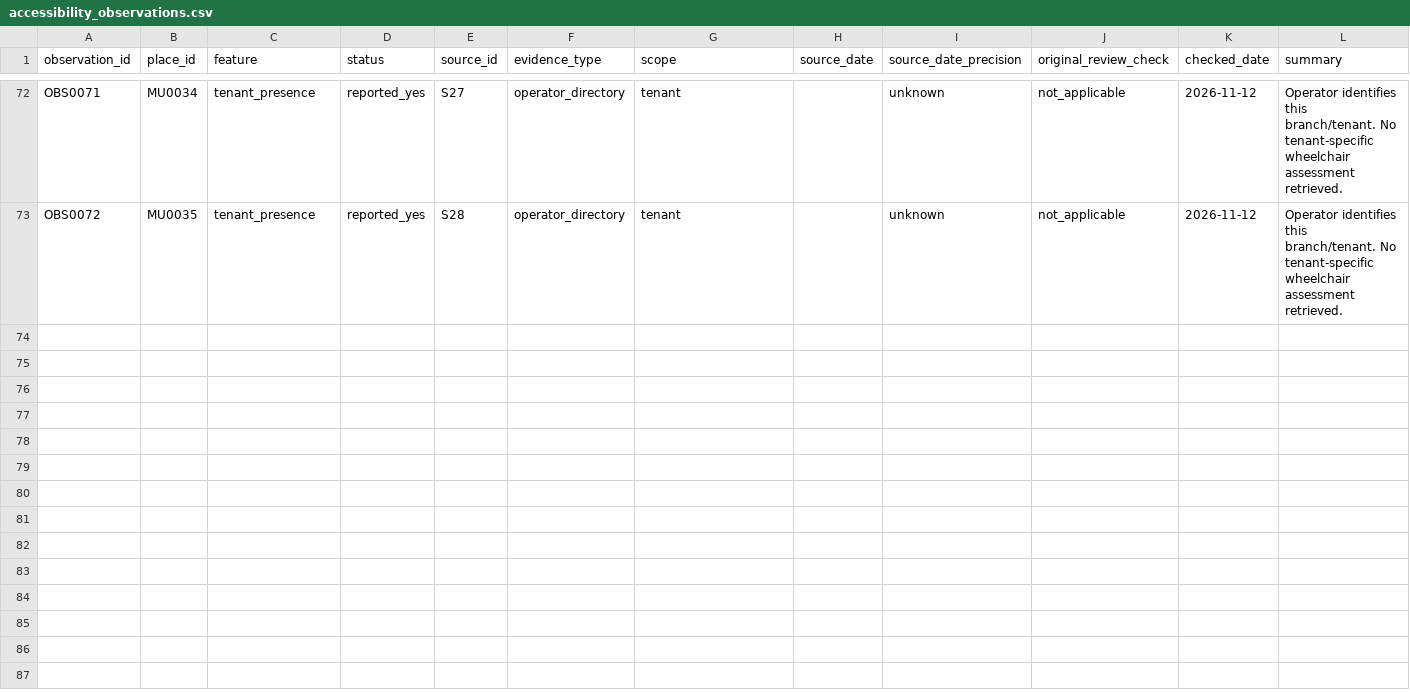
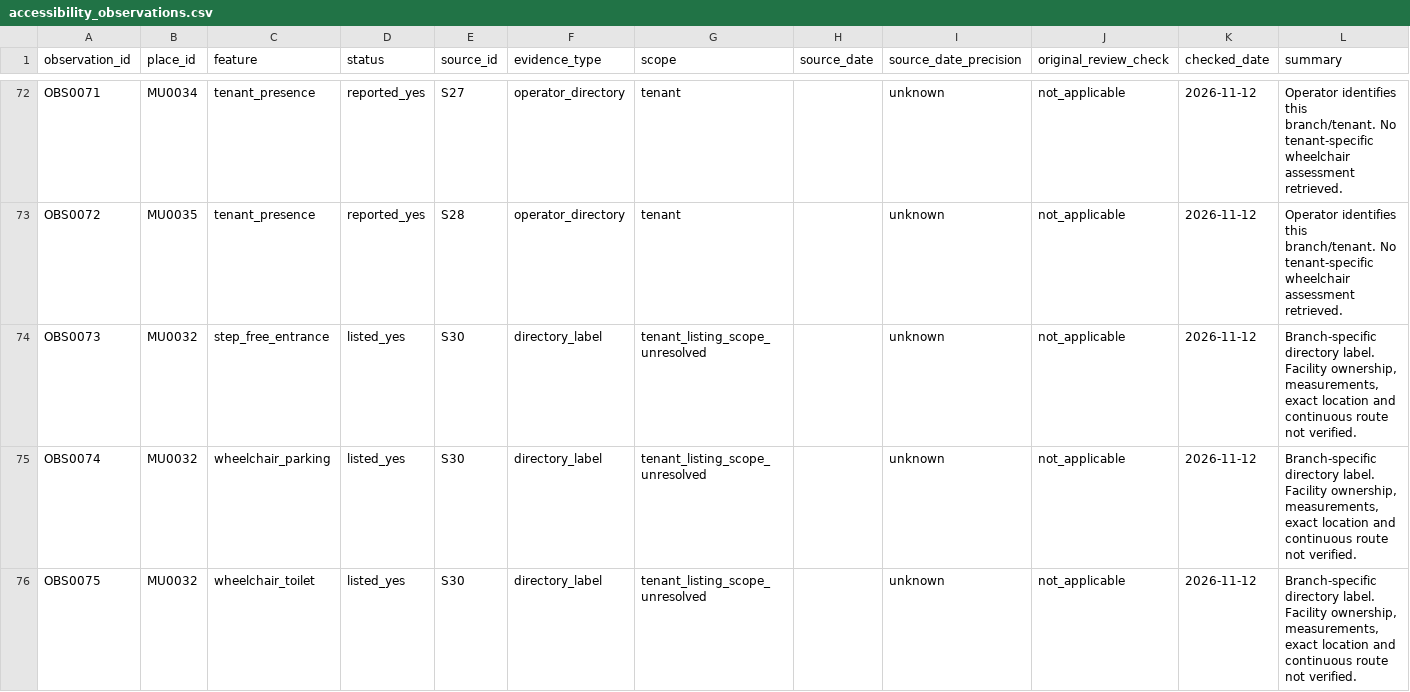
Before and after one commit to RishiRajGujadhur/MauritiusInfo, a CSV file: data/accessibility_observations.csv, drawn as a sheet; only a part is shown, gaps mark what is left out; rows hold the shown columns only; the diff names each change by its address in the sheet, - before the commit and + after, or states it on an @@ line.

Commit message:
data: enrich existing Intermart Bagatelle record with scoped branch evidence

```diff
--- a/data/accessibility_observations.csv
+++ b/data/accessibility_observations.csv
+row 74: OBS0073 | MU0032 | step_free_entrance | listed_yes | S30 | directory_label | tenant_listing_scope_unresolved |  | unknown | not_applicable | 2026-11-12 | Branch-specific directory label. Facility ownership, measurements, exact location and continuous route not verified.
+row 75: OBS0074 | MU0032 | wheelchair_parking | listed_yes | S30 | directory_label | tenant_listing_scope_unresolved |  | unknown | not_applicable | 2026-11-12 | Branch-specific directory label. Facility ownership, measurements, exact location and continuous route not verified.
+row 76: OBS0075 | MU0032 | wheelchair_toilet | listed_yes | S30 | directory_label | tenant_listing_scope_unresolved |  | unknown | not_applicable | 2026-11-12 | Branch-specific directory label. Facility ownership, measurements, exact location and continuous route not verified.
```
